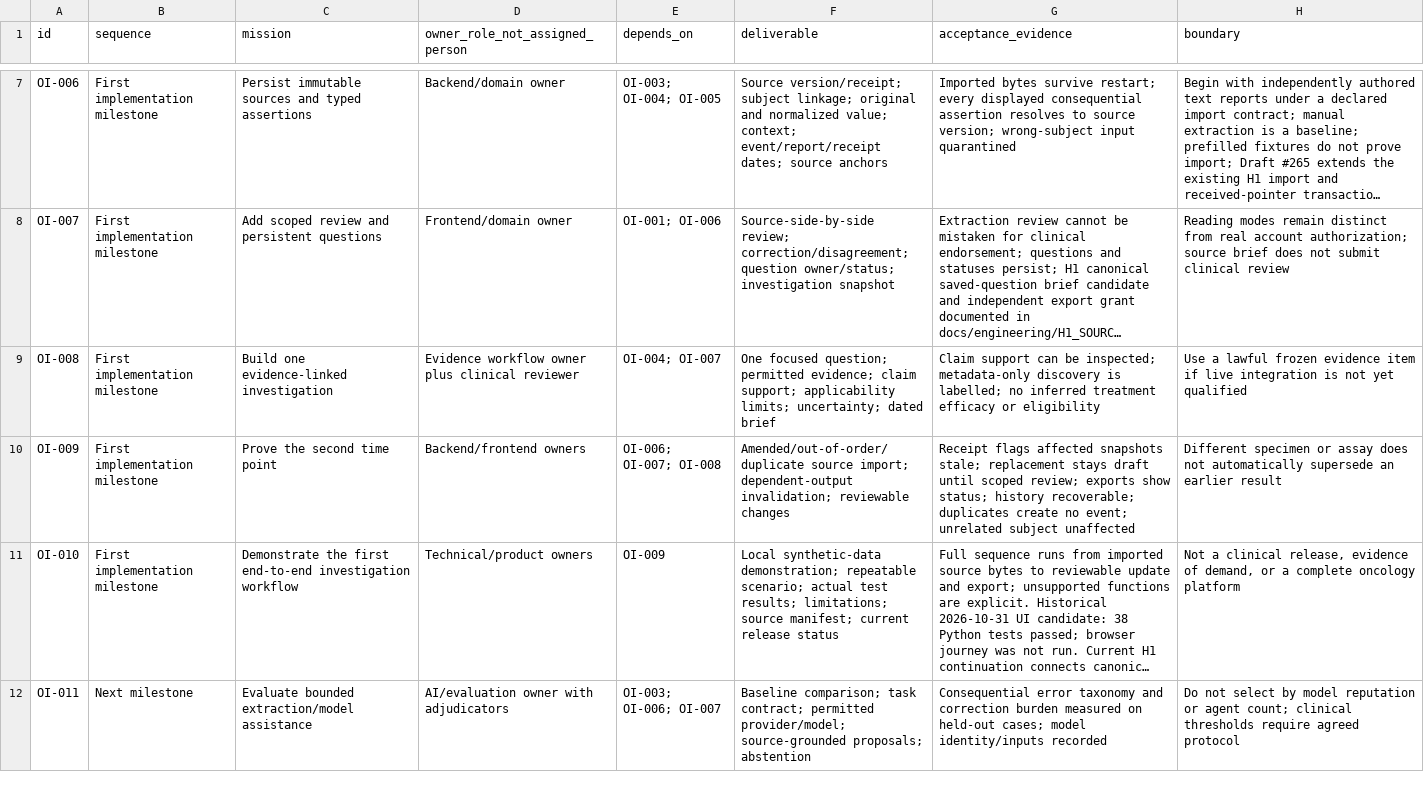
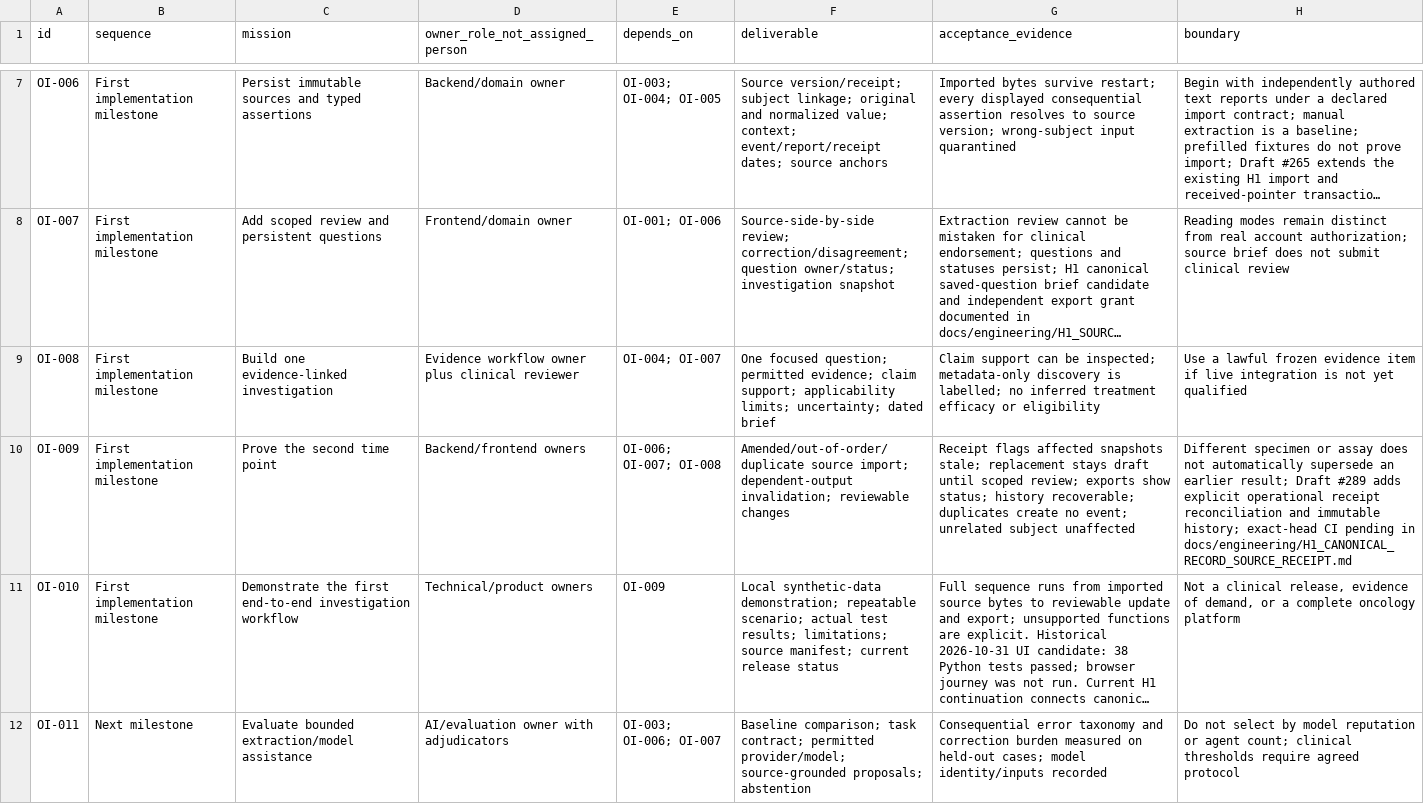
Before and after one commit to OpenxIntelligence/open-intelligence, a CSV file: docs/EXECUTION_BACKLOG.csv, drawn as a sheet; only a part is shown, gaps mark what is left out; long unchanged cells end in …; the diff names each change by its address in the sheet, - before the commit and + after, or states it on an @@ line.

Commit message:
Complete explicit amended-record reconciliation in canonical receipt journal

```diff
--- a/docs/EXECUTION_BACKLOG.csv
+++ b/docs/EXECUTION_BACKLOG.csv
-H10 (boundary): …an earlier result
+H10 (boundary): …an earlier result; Draft #289 adds explicit operational receipt reconciliation and immutable history; exact-head CI pending in docs/engineering/H1_CANONICAL_RECORD_SOURCE_RECEIPT.md
```
Also changed, not shown: 7 other files.
